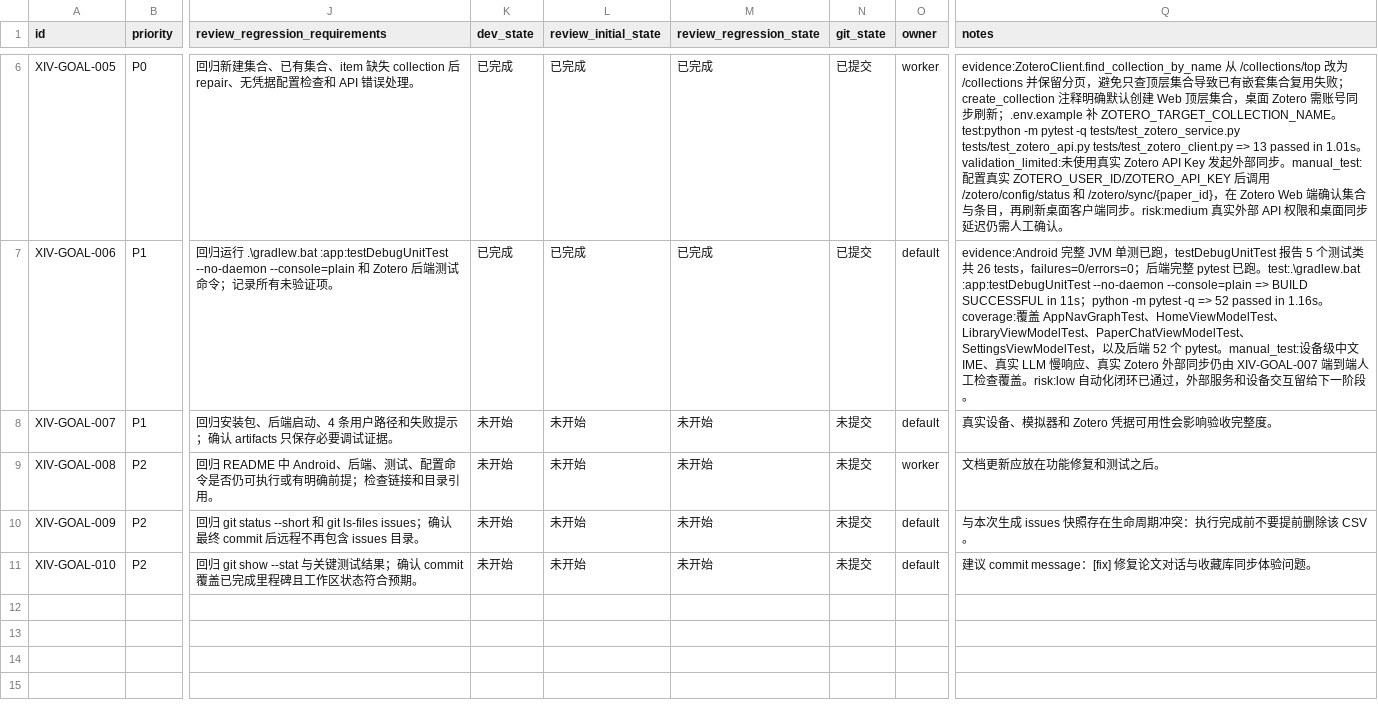
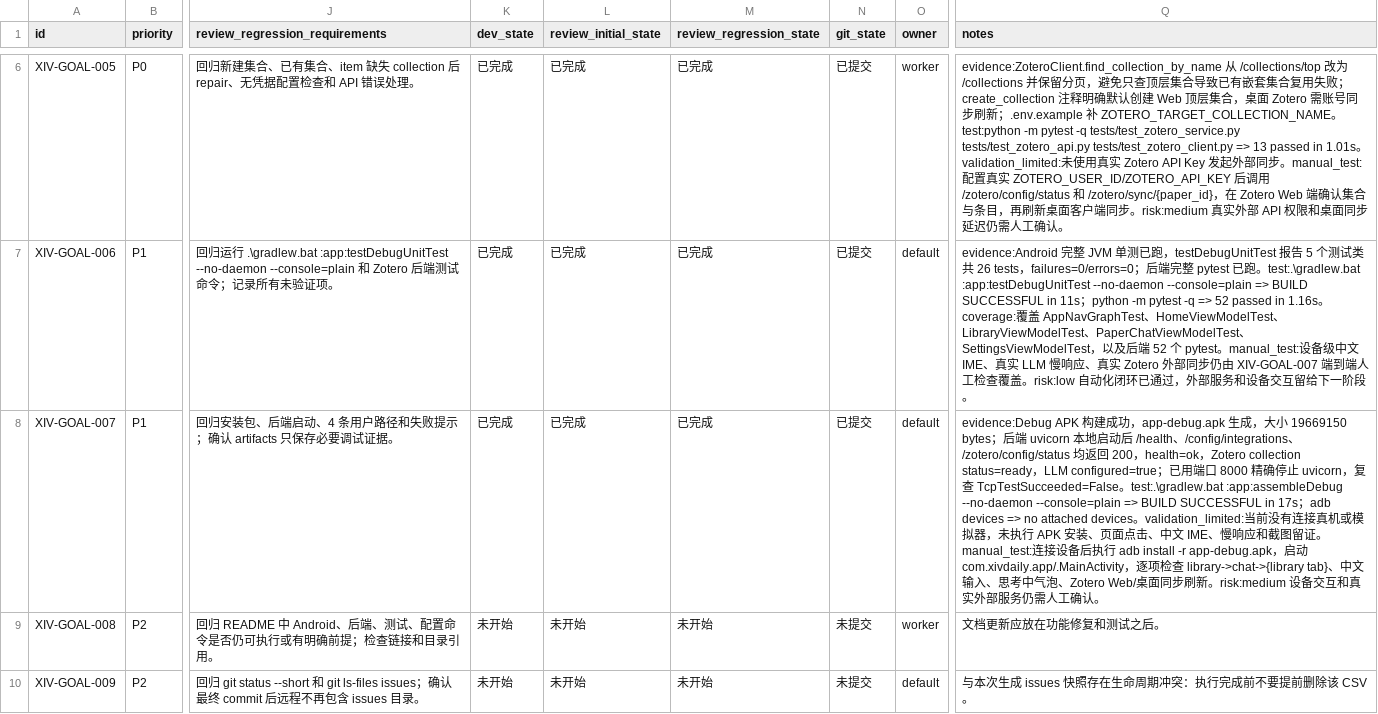
Before and after one commit to yangyioryy/XivDaily, a CSV file: issues/issues-2026-05-07_21-29-17-xivdaily-goal-fixes.csv, drawn as a sheet; only a part is shown, gaps mark what is left out; the shorter side is filled out with more unchanged rows; the diff names each change by its address in the sheet, - before the commit and + after, or states it on an @@ line.

Commit message:
[XIV-GOAL-007] 完成 4 个目标问题的端到端人工检查

```diff
--- a/issues/issues-2026-05-07_21-29-17-xivdaily-goal-fixes.csv
+++ b/issues/issues-2026-05-07_21-29-17-xivdaily-goal-fixes.csv
-K8 (dev_state): 未开始
+K8 (dev_state): 已完成
-L8 (review_initial_state): 未开始
+L8 (review_initial_state): 已完成
-M8 (review_regression_state): 未开始
+M8 (review_regression_state): 已完成
-N8 (git_state): 未提交
+N8 (git_state): 已提交
-Q8 (notes): 真实设备、模拟器和 Zotero 凭据可用性会影响验收完整度。
+Q8 (notes): evidence:Debug APK 构建成功，app-debug.apk 生成，大小 19669150 bytes；后端 uvicorn 本地启动后 /health、/config/integrations、/zotero/config/status 均返回 200，health=ok，Zotero collection status=ready，LLM configured=true；已用端口 8000 精确停止 uvicorn，复查 TcpTestSucceeded=False。test:.\gradlew.bat :app:assembleDebug --no-daemon --console=plain => BUILD SUCCESSFUL in 17s；adb devices => no attached devices。validation_limited:当前没有连接真机或模拟器，未执行 APK 安装、页面点击、中文 IME、慢响应和截图留证。manual_test:连接设备后执行 adb install -r app-debug.apk，启动 com.xivdaily.app/.MainActivity，逐项检查 library->chat->{library tab}、中文输入、思考中气泡、Zotero Web/桌面同步刷新。risk:medium 设备交互和真实外部服务仍需人工确认。
```
